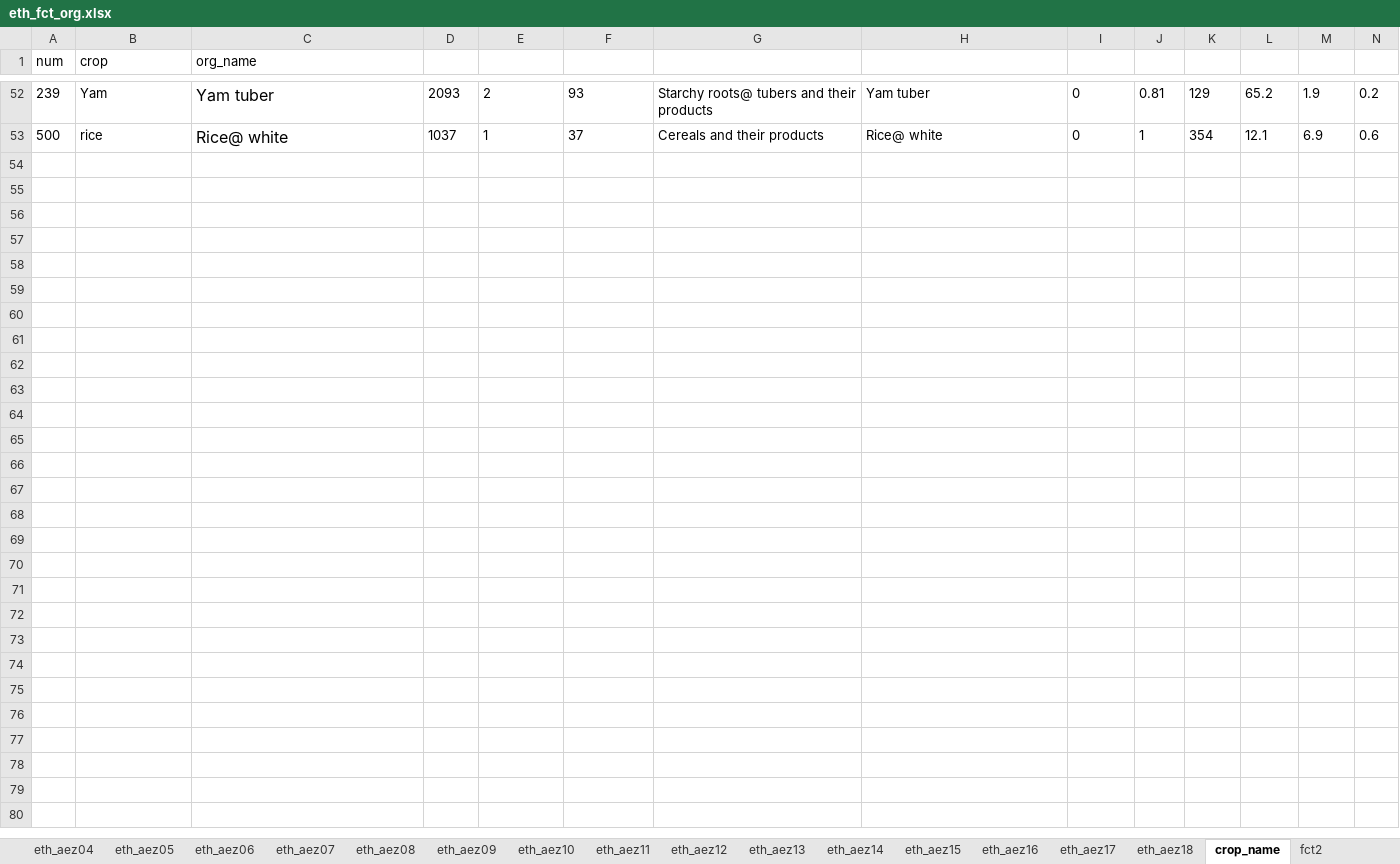
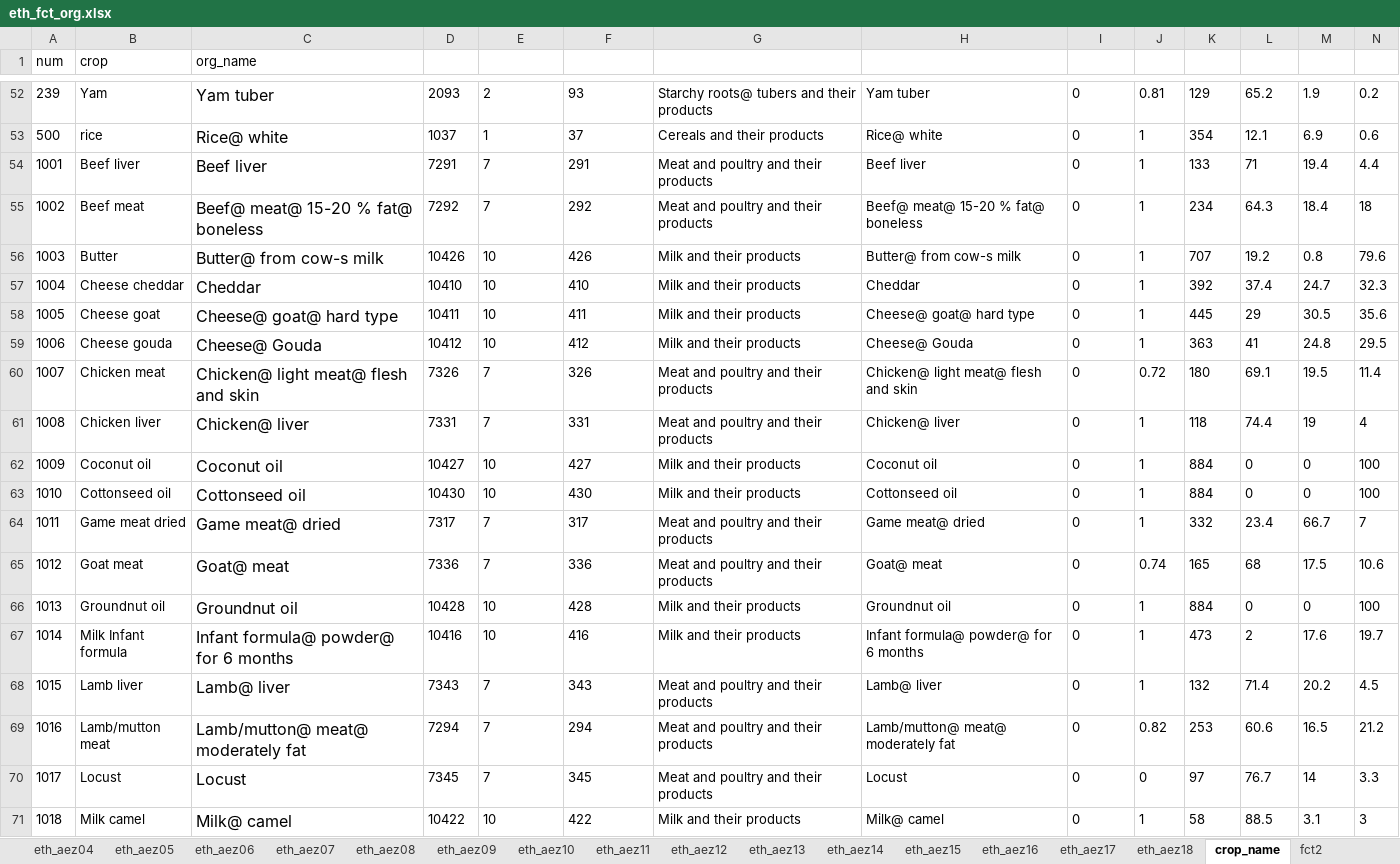
Before and after one commit to snakada1615/nuxt_pwa201122, an Excel workbook: assets/backdata/eth_fct_org.xlsx, sheet crop_name, drawn as a sheet; only a part is shown, gaps mark what is left out; values as stored, in another font and other column widths than the file's, no borders; table styles not drawn; rows hold the shown columns only; the diff covers the shown part only; the diff names each change by its address in the sheet, - before the commit and + after, or states it on an @@ line.

```diff
--- a/assets/backdata/eth_fct_org.xlsx (sheet crop_name)
+++ b/assets/backdata/eth_fct_org.xlsx (sheet crop_name)
+row 54: 1001 | Beef liver | Beef liver | 7291 | 7 | 291 | Meat and poultry and their products | Beef liver | 0 | 1 | 133 | 71 | 19.4 | 4.4
+row 55: 1002 | Beef meat | Beef@ meat@ 15-20 % fat@ boneless | 7292 | 7 | 292 | Meat and poultry and their products | Beef@ meat@ 15-20 % fat@ boneless | 0 | 1 | 234 | 64.3 | 18.4 | 18
+row 56: 1003 | Butter | Butter@ from cow-s milk | 10426 | 10 | 426 | Milk and their products | Butter@ from cow-s milk | 0 | 1 | 707 | 19.2 | 0.8 | 79.6
+row 57: 1004 | Cheese cheddar | Cheddar | 10410 | 10 | 410 | Milk and their products | Cheddar | 0 | 1 | 392 | 37.4 | 24.7 | 32.3
+row 58: 1005 | Cheese goat | Cheese@ goat@ hard type | 10411 | 10 | 411 | Milk and their products | Cheese@ goat@ hard type | 0 | 1 | 445 | 29 | 30.5 | 35.6
+row 59: 1006 | Cheese gouda | Cheese@ Gouda | 10412 | 10 | 412 | Milk and their products | Cheese@ Gouda | 0 | 1 | 363 | 41 | 24.8 | 29.5
+row 60: 1007 | Chicken meat | Chicken@ light meat@ flesh and skin | 7326 | 7 | 326 | Meat and poultry and their products | Chicken@ light meat@ flesh and skin | 0 | 0.72 | 180 | 69.1 | 19.5 | 11.4
+row 61: 1008 | Chicken liver | Chicken@ liver | 7331 | 7 | 331 | Meat and poultry and their products | Chicken@ liver | 0 | 1 | 118 | 74.4 | 19 | 4
+row 62: 1009 | Coconut oil | Coconut oil | 10427 | 10 | 427 | Milk and their products | Coconut oil | 0 | 1 | 884 | 0 | 0 | 100
+row 63: 1010 | Cottonseed oil | Cottonseed oil | 10430 | 10 | 430 | Milk and their products | Cottonseed oil | 0 | 1 | 884 | 0 | 0 | 100
+row 64: 1011 | Game meat dried | Game meat@ dried | 7317 | 7 | 317 | Meat and poultry and their products | Game meat@ dried | 0 | 1 | 332 | 23.4 | 66.7 | 7
+row 65: 1012 | Goat meat | Goat@ meat | 7336 | 7 | 336 | Meat and poultry and their products | Goat@ meat | 0 | 0.74 | 165 | 68 | 17.5 | 10.6
+row 66: 1013 | Groundnut oil | Groundnut oil | 10428 | 10 | 428 | Milk and their products | Groundnut oil | 0 | 1 | 884 | 0 | 0 | 100
+row 67: 1014 | Milk Infant formula | Infant formula@ powder@ for 6 months | 10416 | 10 | 416 | Milk and their products | Infant formula@ powder@ for 6 months | 0 | 1 | 473 | 2 | 17.6 | 19.7
+row 68: 1015 | Lamb liver | Lamb@ liver | 7343 | 7 | 343 | Meat and poultry and their products | Lamb@ liver | 0 | 1 | 132 | 71.4 | 20.2 | 4.5
+row 69: 1016 | Lamb/mutton meat | Lamb/mutton@ meat@ moderately fat | 7294 | 7 | 294 | Meat and poultry and their products | Lamb/mutton@ meat@ moderately fat | 0 | 0.82 | 253 | 60.6 | 16.5 | 21.2
+row 70: 1017 | Locust | Locust | 7345 | 7 | 345 | Meat and poultry and their products | Locust | 0 | 0 | 97 | 76.7 | 14 | 3.3
+row 71: 1018 | Milk camel | Milk@ camel | 10422 | 10 | 422 | Milk and their products | Milk@ camel | 0 | 1 | 58 | 88.5 | 3.1 | 3
```
Also changed, not shown: 12 added rows and 270 edited cells elsewhere in this sheet, sheet eth_aez07, sheet eth_aez10, sheet eth_aez13, sheet eth_aez09, sheet eth_aez15, sheet eth_aez06, 13 more sheets, other sheet tabs, 21 other files.
